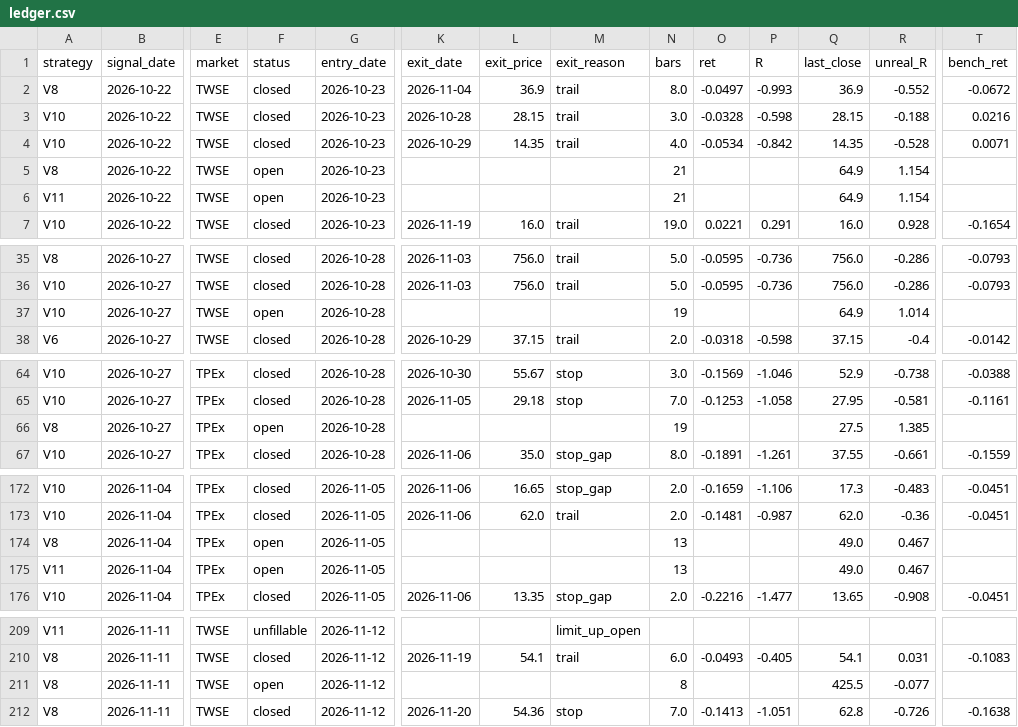
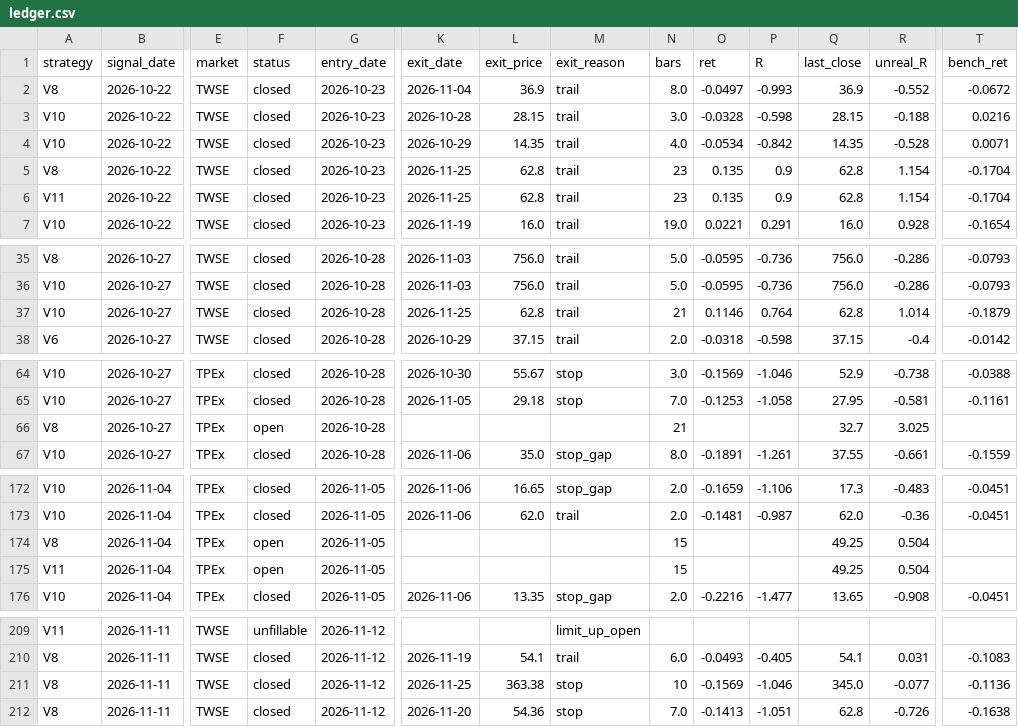
Before and after one commit to clleen1216-prog/stockscanner, a CSV file: paper/ledger.csv, drawn as a sheet; only a part is shown, gaps mark what is left out; the diff covers the shown part only; the diff names each change by its address in the sheet, - before the commit and + after, or states it on an @@ line.

```diff
--- a/paper/ledger.csv
+++ b/paper/ledger.csv
-F5:F6 (status): open
+F5:F6 (status): closed
-K5:K6 (exit_date): (empty)
+K5:K6 (exit_date): 2026-11-25
-L5:L6 (exit_price): (empty)
+L5:L6 (exit_price): 62.8
-M5:M6 (exit_reason): (empty)
+M5:M6 (exit_reason): trail
-N5:N6 (bars): 21
+N5:N6 (bars): 23
-O5:O6 (ret): (empty)
+O5:O6 (ret): 0.135
-P5:P6 (R): (empty)
+P5:P6 (R): 0.9
-Q5:Q6 (last_close): 64.9
+Q5:Q6 (last_close): 62.8
-T5:T6 (bench_ret): (empty)
+T5:T6 (bench_ret): -0.1704
-F37 (status): open
+F37 (status): closed
-K37 (exit_date): (empty)
+K37 (exit_date): 2026-11-25
-L37 (exit_price): (empty)
+L37 (exit_price): 62.8
-M37 (exit_reason): (empty)
+M37 (exit_reason): trail
-N37 (bars): 19
+N37 (bars): 21
-O37 (ret): (empty)
+O37 (ret): 0.1146
-P37 (R): (empty)
+P37 (R): 0.764
-Q37 (last_close): 64.9
+Q37 (last_close): 62.8
-T37 (bench_ret): (empty)
+T37 (bench_ret): -0.1879
-N66 (bars): 19
+N66 (bars): 21
-Q66 (last_close): 27.5
+Q66 (last_close): 32.7
-R66 (unreal_R): 1.385
+R66 (unreal_R): 3.025
-N174:N175 (bars): 13
+N174:N175 (bars): 15
-Q174:Q175 (last_close): 49.0
+Q174:Q175 (last_close): 49.25
-R174:R175 (unreal_R): 0.467
+R174:R175 (unreal_R): 0.504
-F211 (status): open
+F211 (status): closed
-K211 (exit_date): (empty)
+K211 (exit_date): 2026-11-25
-L211 (exit_price): (empty)
+L211 (exit_price): 363.38
-M211 (exit_reason): (empty)
+M211 (exit_reason): stop
-N211 (bars): 8
+N211 (bars): 10
-O211 (ret): (empty)
+O211 (ret): -0.1569
-P211 (R): (empty)
+P211 (R): -1.046
-Q211 (last_close): 425.5
+Q211 (last_close): 345.0
-T211 (bench_ret): (empty)
+T211 (bench_ret): -0.1136
```
Also changed, not shown: 6 added rows and 66 edited cells elsewhere in this file, 6 other files.
